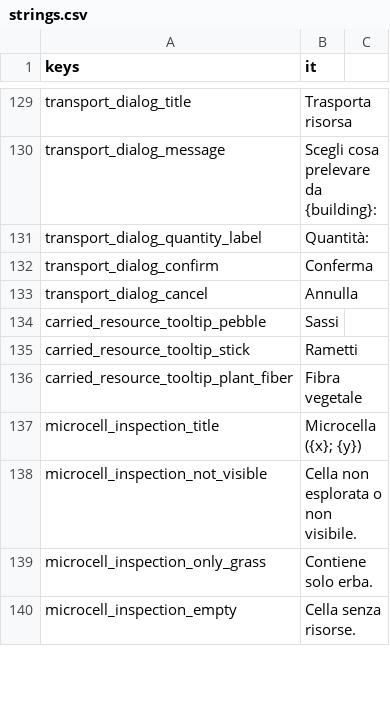
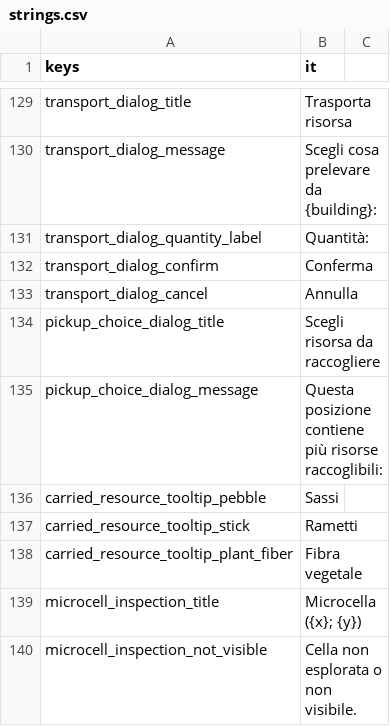
Before and after one commit to Franz1979/TheSecondBeginning, a CSV file: translations/strings.csv, drawn as a sheet; only a part is shown, gaps mark what is left out; the shorter side is filled out with more unchanged rows.

```diff
--- a/translations/strings.csv
+++ b/translations/strings.csv
@@ -133,2 +133,4 @@ transport_dialog_confirm,Conferma
 transport_dialog_cancel,Annulla
+pickup_choice_dialog_title,Scegli risorsa da raccogliere
+pickup_choice_dialog_message,Questa posizione contiene più risorse raccoglibili:
 carried_resource_tooltip_pebble,Sassi
```
Also changed, not shown: 19 other files.
